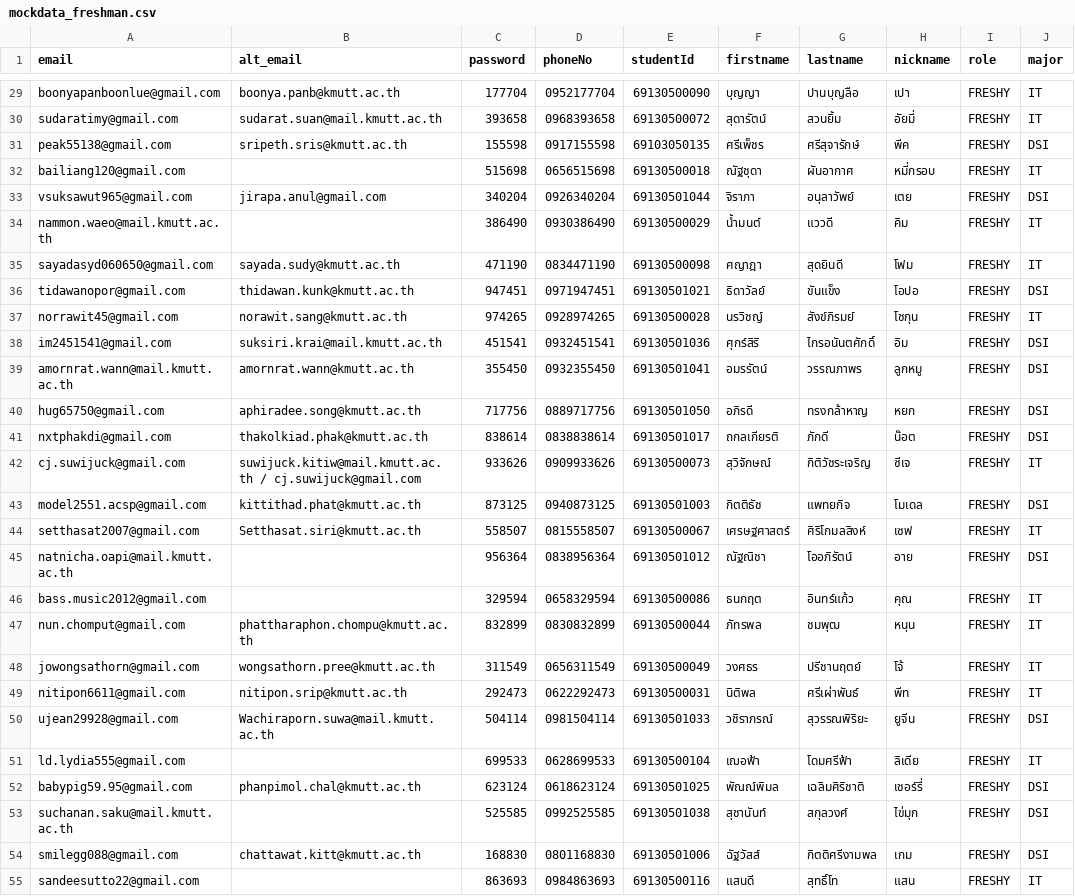
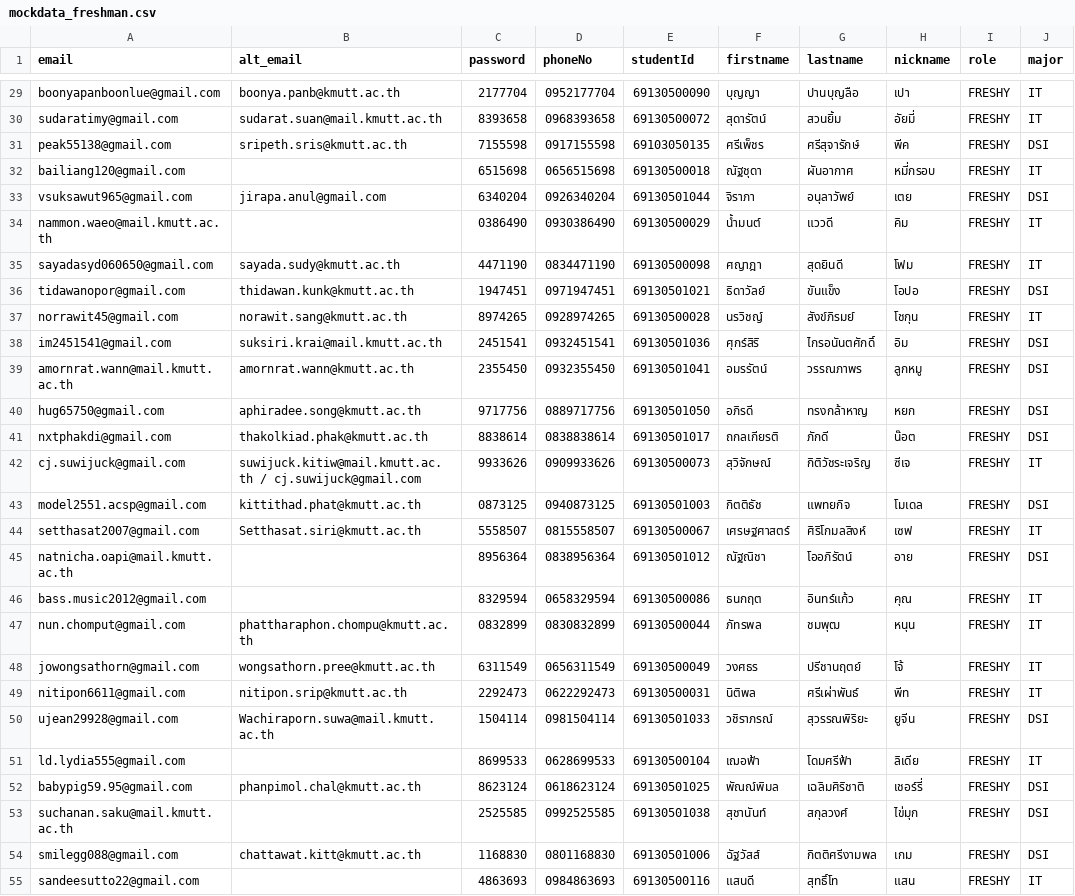
Before and after one commit to sit-origin-3/sit-origin-3-api, a CSV file: prisma/mockdata_freshman.csv, drawn as a sheet; only a part is shown, gaps mark what is left out; the diff covers the shown part only; the diff names each change by its address in the sheet, - before the commit and + after, or states it on an @@ line.

```diff
--- a/prisma/mockdata_freshman.csv
+++ b/prisma/mockdata_freshman.csv
-C29 (password): 177704
+C29 (password): 2177704
-C30 (password): 393658
+C30 (password): 8393658
-C31 (password): 155598
+C31 (password): 7155598
-C32 (password): 515698
+C32 (password): 6515698
-C33 (password): 340204
+C33 (password): 6340204
-C34 (password): 386490
+C34 (password): 0386490
-C35 (password): 471190
+C35 (password): 4471190
-C36 (password): 947451
+C36 (password): 1947451
-C37 (password): 974265
+C37 (password): 8974265
-C38 (password): 451541
+C38 (password): 2451541
-C39 (password): 355450
+C39 (password): 2355450
-C40 (password): 717756
+C40 (password): 9717756
-C41 (password): 838614
+C41 (password): 8838614
-C42 (password): 933626
+C42 (password): 9933626
-C43 (password): 873125
+C43 (password): 0873125
-C44 (password): 558507
+C44 (password): 5558507
-C45 (password): 956364
+C45 (password): 8956364
-C46 (password): 329594
+C46 (password): 8329594
-C47 (password): 832899
+C47 (password): 0832899
-C48 (password): 311549
+C48 (password): 6311549
-C49 (password): 292473
+C49 (password): 2292473
-C50 (password): 504114
+C50 (password): 1504114
-C51 (password): 699533
+C51 (password): 8699533
-C52 (password): 623124
+C52 (password): 8623124
-C53 (password): 525585
+C53 (password): 2525585
-C54 (password): 168830
+C54 (password): 1168830
-C55 (password): 863693
+C55 (password): 4863693
```
Also changed, not shown: 1 added row and 130 edited cells elsewhere in this file.
